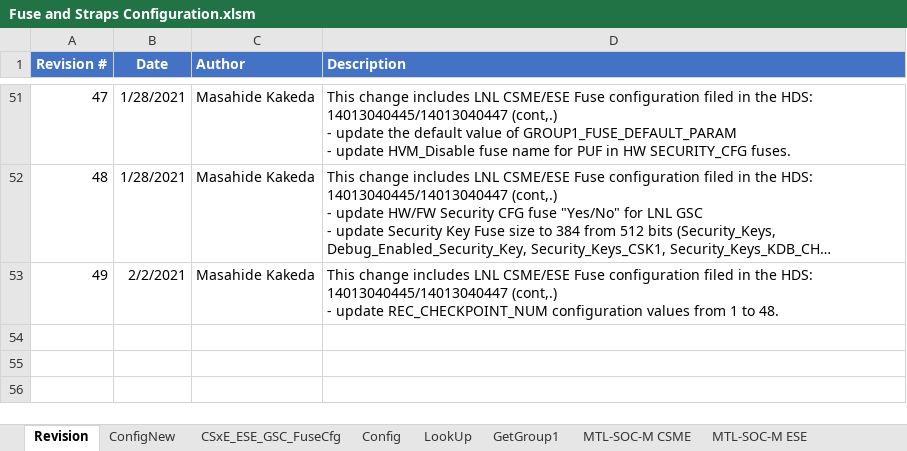
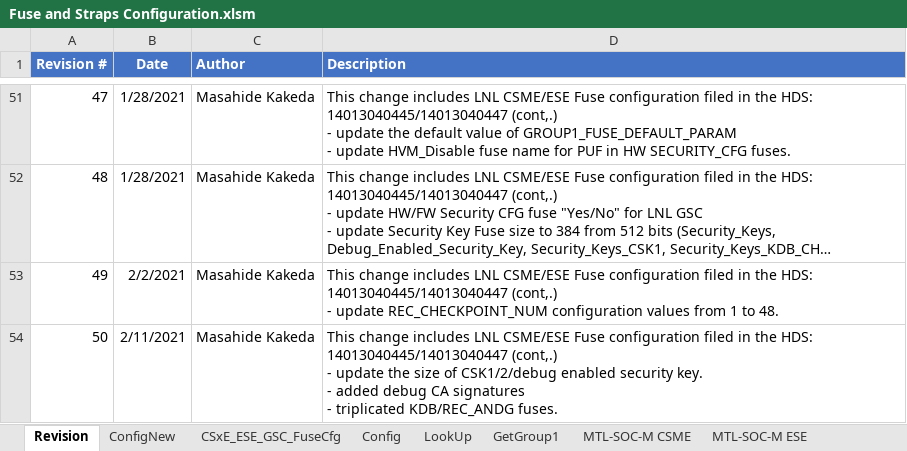
Before and after one commit to jasonx-tsao/exp_vtb, an Excel workbook: ArchSpecs/Working/Fuse and Straps Configuration.xlsm, sheet Revision, drawn as a sheet; only a part is shown, gaps mark what is left out; long unchanged cells end in …; values as stored, in another font and other column widths than the file's, no borders; ↵ is a line break in a cell; the diff names each change by its address in the sheet, - before the commit and + after, or states it on an @@ line.

Commit message:
50 - This change includes LNL CSME/ESE Fuse configuration filed in the HDS: 14013040445/14013040447 (cont,.) - update the size of CSK1/2/debug enabled security key. - added debug CA signatures - triplicated KDB/REC_ANDG fuses.
[git-p4: depot-paths = "//depot/projects/coe/CSME/": change = 796476]

```diff
--- a/ArchSpecs/Working/Fuse and Straps Configuration.xlsm (sheet Revision)
+++ b/ArchSpecs/Working/Fuse and Straps Configuration.xlsm (sheet Revision)
+row 54: 50 | 2/11/2021 | Masahide Kakeda | This change includes LNL CSME/ESE Fuse configuration filed in the HDS: 14013040445/14013040447 (cont,.) ↵ - update the size of CSK1/2/debug enabled security key. ↵ - added debug CA signatures ↵ - triplicated KDB/REC_ANDG fuses.
```
Also changed, not shown: sheet CSxE_ESE_GSC_FuseCfg, sheet ConfigNew.
